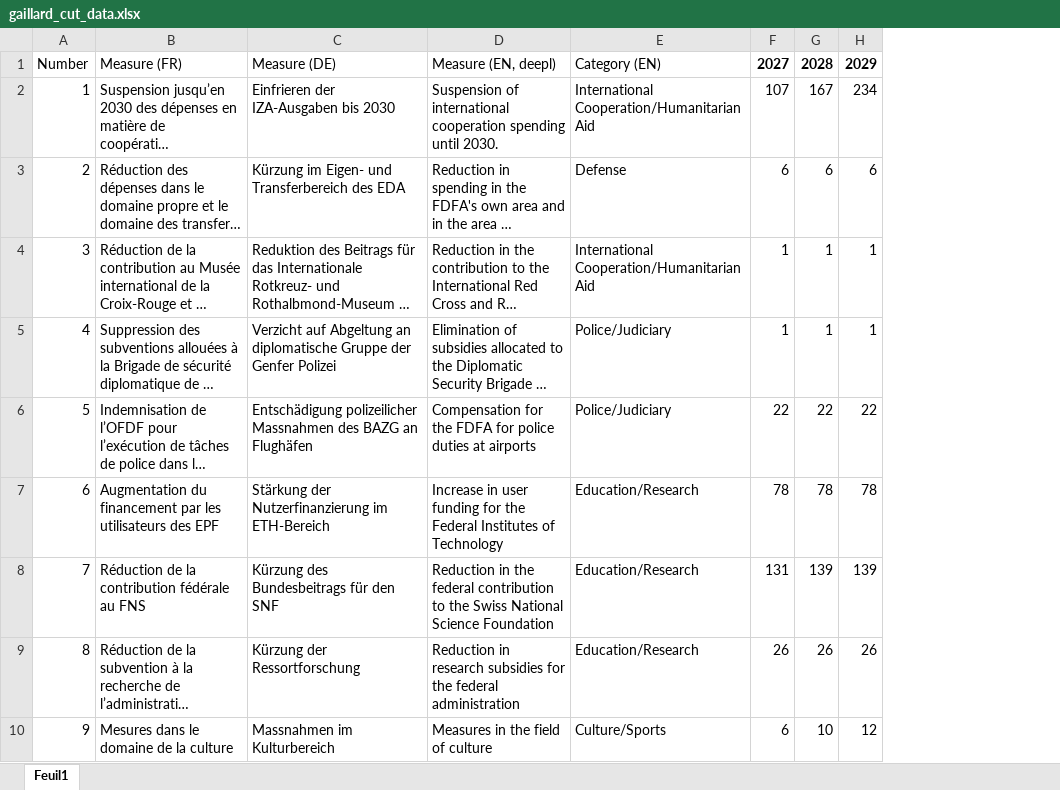
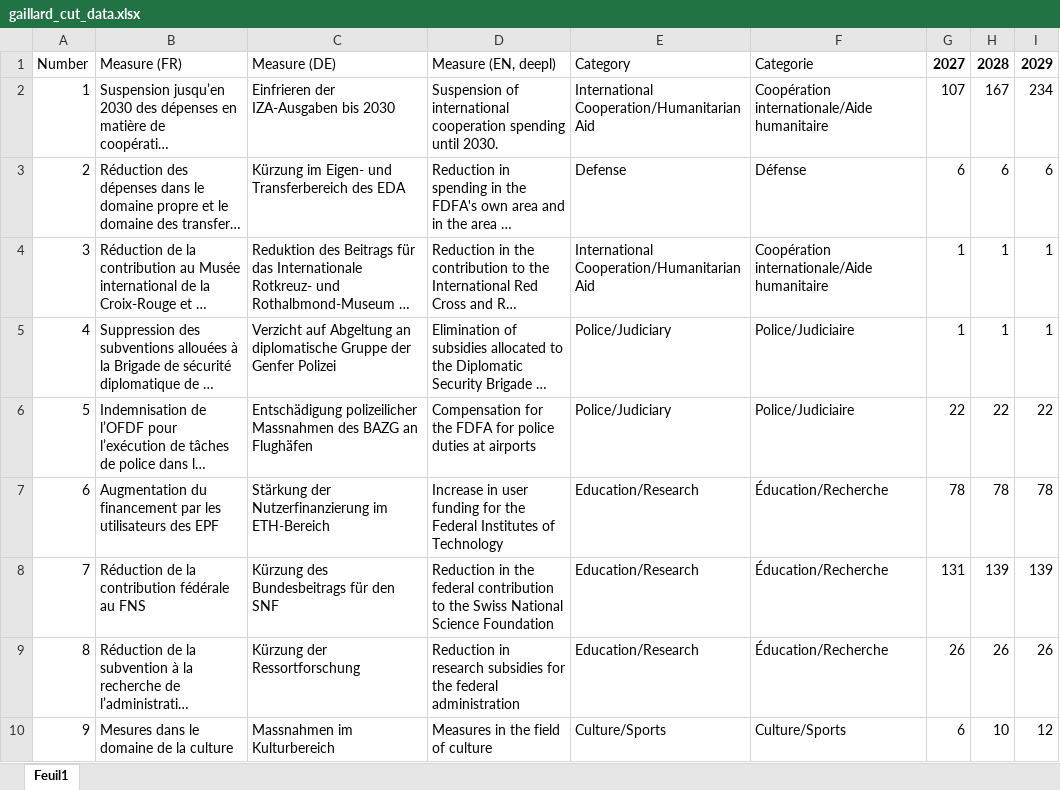
Before and after one commit to RomainDsgz/Article-rapport-Gaillard, an Excel workbook: Coupes_dettes/Data/gaillard_cut_data.xlsx, sheet Feuil1, drawn as a sheet; only a part is shown; long unchanged cells end in …; values as stored, in another font and other column widths than the file's, no borders; the diff names each change by its address in the sheet, - before the commit and + after, or states it on an @@ line.

```diff
--- a/Coupes_dettes/Data/gaillard_cut_data.xlsx (sheet Feuil1)
+++ b/Coupes_dettes/Data/gaillard_cut_data.xlsx (sheet Feuil1)
+column F, rows 1-10: Categorie | Coopération internationale/Aide humanitaire | Défense | Coopération internationale/Aide humanitaire | Police/Judiciaire | Police/Judiciaire | Éducation/Recherche | Éducation/Recherche | Éducation/Recherche | Culture/Sports
-E1: Category (EN)
+E1: Category
```
Also changed, not shown: formulas that keep their value, 3 other files.
